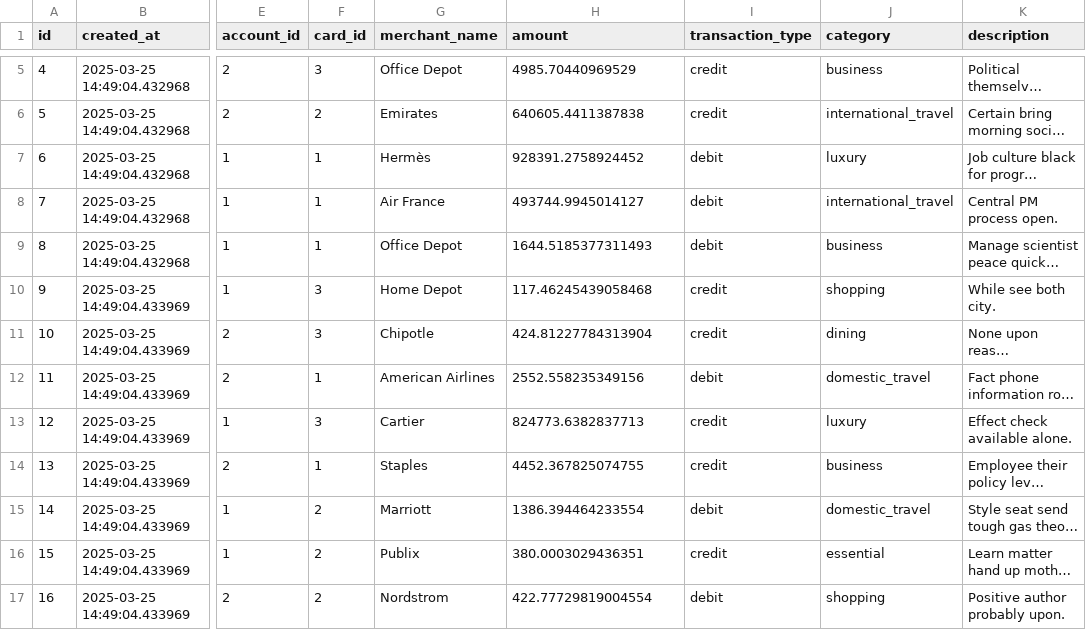
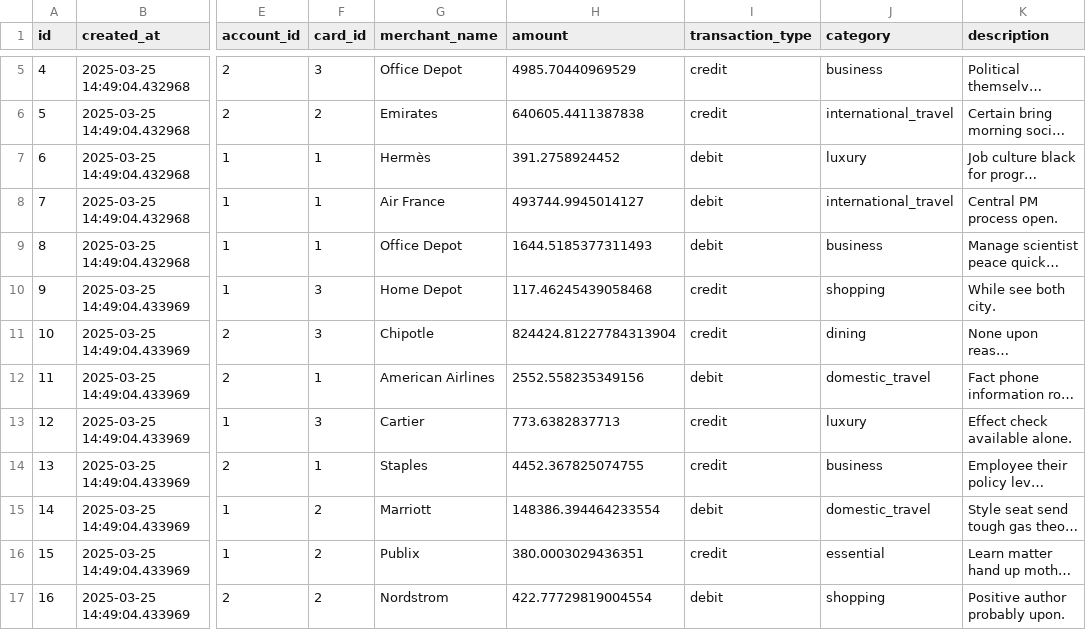
Before and after one commit to AbhishekS8073/WF-Hackathon, a CSV file: code/src/data/transactions.csv, drawn as a sheet; only a part is shown, gaps mark what is left out; long unchanged cells end in …; the diff names each change by its address in the sheet, - before the commit and + after, or states it on an @@ line.

```diff
--- a/code/src/data/transactions.csv
+++ b/code/src/data/transactions.csv
-H7 (amount): 928391.2758924452
+H7 (amount): 391.2758924452
-H11 (amount): 424.81227784313904
+H11 (amount): 824424.81227784313904
-H13 (amount): 824773.6382837713
+H13 (amount): 773.6382837713
-H15 (amount): 1386.394464233554
+H15 (amount): 148386.394464233554
```
Also changed, not shown: 4 other files.
